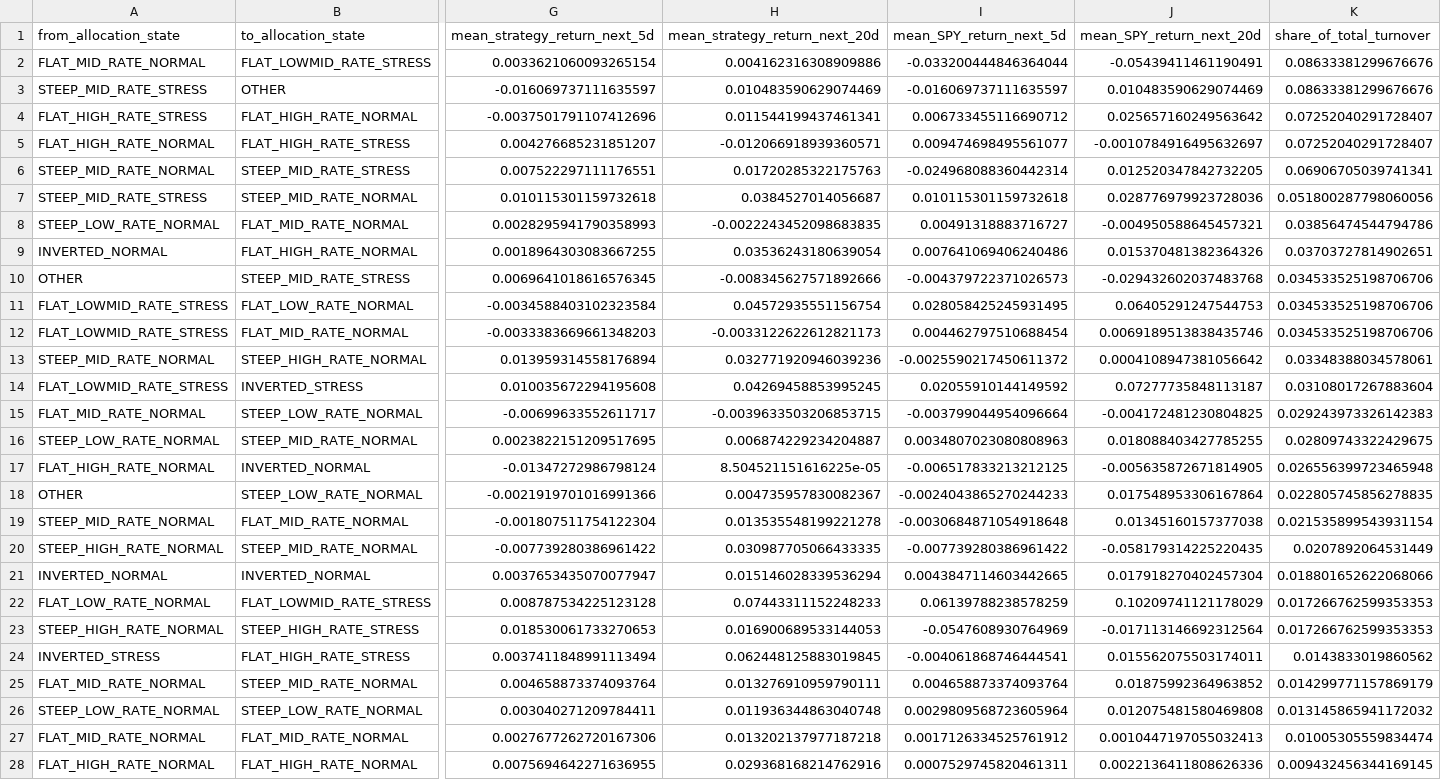
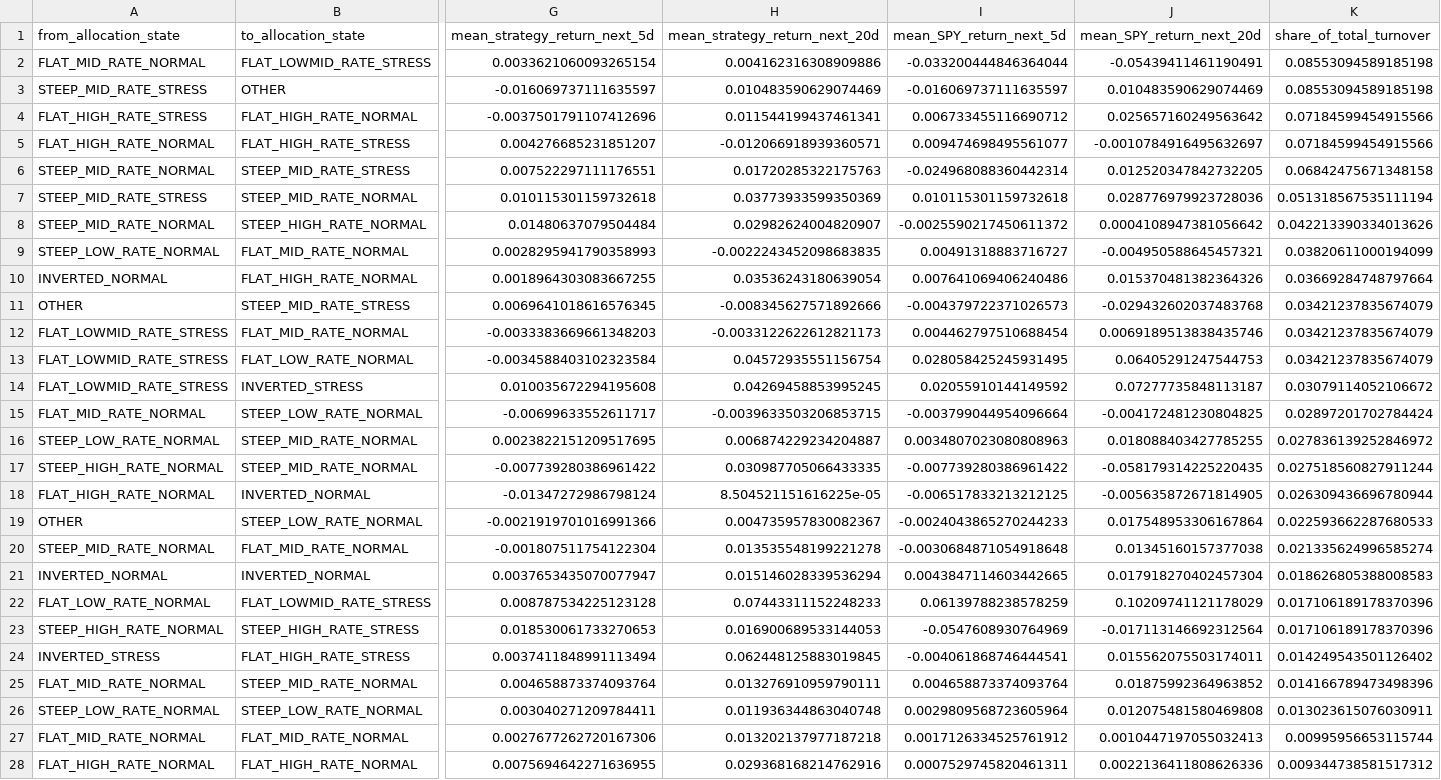
Before and after one commit to Snow-Ouyang/Regime-Aware-All-Weather-Portfolio, a CSV file: results/main_pipeline_final/tables/turnover_by_allocation_state_transition.csv, drawn as a sheet; only a part is shown, gaps mark what is left out; removed rows and columns are numbered as before the commit, all else as after; rows hold the shown columns only; the diff covers the shown part only; the diff names each change by its address in the sheet, - before the commit and + after, or states it on an @@ line.

```diff
--- a/results/main_pipeline_final/tables/turnover_by_allocation_state_transition.csv
+++ b/results/main_pipeline_final/tables/turnover_by_allocation_state_transition.csv
-K2:K3 (share_of_total_turnover): 0.08633381299676676
+K2:K3 (share_of_total_turnover): 0.08553094589185198
-K4:K5 (share_of_total_turnover): 0.07252040291728407
+K4:K5 (share_of_total_turnover): 0.07184599454915566
-K6 (share_of_total_turnover): 0.06906705039741341
+K6 (share_of_total_turnover): 0.06842475671348158
-H7 (mean_strategy_return_next_20d): 0.0384527014056687
+H7 (mean_strategy_return_next_20d): 0.03773933599350369
-K7 (share_of_total_turnover): 0.051800287798060056
+K7 (share_of_total_turnover): 0.051318567535111194
+row 8: STEEP_MID_RATE_NORMAL | STEEP_HIGH_RATE_NORMAL | 0.01480637079504484 | 0.02982624004820907 | -0.0025590217450611372 | 0.0004108947381056642 | 0.042213390334013626
-K9 (share_of_total_turnover): 0.03856474544794786
+K9 (share_of_total_turnover): 0.03820611000194099
-K10 (share_of_total_turnover): 0.03703727814902651
+K10 (share_of_total_turnover): 0.03669284748797664
-K11 (share_of_total_turnover): 0.034533525198706706
+K11 (share_of_total_turnover): 0.03421237835674079
-row 11: FLAT_LOWMID_RATE_STRESS | FLAT_LOW_RATE_NORMAL | -0.0034588403102323584 | 0.04572935551156754 | 0.028058425245931495 | 0.06405291247544753 | 0.034533525198706706
-K12 (share_of_total_turnover): 0.034533525198706706
+K12 (share_of_total_turnover): 0.03421237835674079
-row 13: STEEP_MID_RATE_NORMAL | STEEP_HIGH_RATE_NORMAL | 0.013959314558176894 | 0.032771920946039236 | -0.0025590217450611372 | 0.0004108947381056642 | 0.03348388034578061
+row 13: FLAT_LOWMID_RATE_STRESS | FLAT_LOW_RATE_NORMAL | -0.0034588403102323584 | 0.04572935551156754 | 0.028058425245931495 | 0.06405291247544753 | 0.03421237835674079
-K14 (share_of_total_turnover): 0.03108017267883604
+K14 (share_of_total_turnover): 0.03079114052106672
-K15 (share_of_total_turnover): 0.029243973326142383
+K15 (share_of_total_turnover): 0.02897201702784424
-K16 (share_of_total_turnover): 0.02809743322429675
+K16 (share_of_total_turnover): 0.027836139252846972
+row 17: STEEP_HIGH_RATE_NORMAL | STEEP_MID_RATE_NORMAL | -0.007739280386961422 | 0.030987705066433335 | -0.007739280386961422 | -0.058179314225220435 | 0.027518560827911244
-K18 (share_of_total_turnover): 0.026556399723465948
+K18 (share_of_total_turnover): 0.026309436696780944
-K19 (share_of_total_turnover): 0.022805745856278835
+K19 (share_of_total_turnover): 0.022593662287680533
-K20 (share_of_total_turnover): 0.021535899543931154
+K20 (share_of_total_turnover): 0.021335624996585274
-row 20: STEEP_HIGH_RATE_NORMAL | STEEP_MID_RATE_NORMAL | -0.007739280386961422 | 0.030987705066433335 | -0.007739280386961422 | -0.058179314225220435 | 0.0207892064531449
-K21 (share_of_total_turnover): 0.018801652622068066
+K21 (share_of_total_turnover): 0.018626805388008583
-K22:K23 (share_of_total_turnover): 0.017266762599353353
+K22:K23 (share_of_total_turnover): 0.017106189178370396
-K24 (share_of_total_turnover): 0.0143833019860562
+K24 (share_of_total_turnover): 0.014249543501126402
-K25 (share_of_total_turnover): 0.014299771157869179
+K25 (share_of_total_turnover): 0.014166789473498396
-K26 (share_of_total_turnover): 0.013145865941172032
+K26 (share_of_total_turnover): 0.013023615076030911
-K27 (share_of_total_turnover): 0.01005305559834474
+K27 (share_of_total_turnover): 0.00995956653115744
-K28 (share_of_total_turnover): 0.009432456344169145
+K28 (share_of_total_turnover): 0.009344738581517312
```
Also changed, not shown: 1 added row, 1 removed row and 11 edited cells elsewhere in this file, results/final_strategy_source_only/tables/performance_summary.csv, results/main_pipeline_final/tables/cross_state_asset_behavior.csv, 29 other files.
